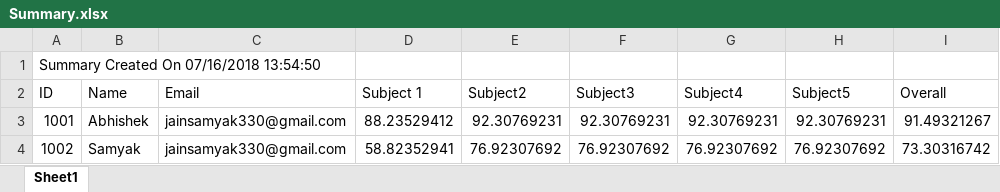
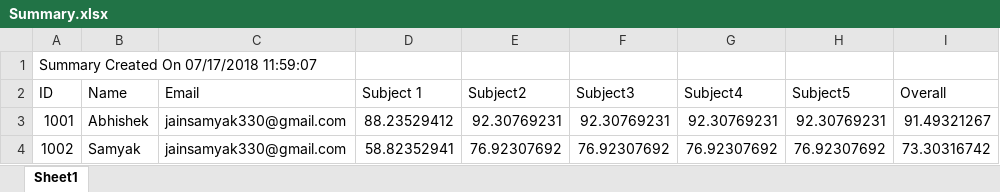
Before and after one commit to jainsamyak/UiPath-Attendance-Framework-UAF, an Excel workbook: Data/Demo/Output/BatchA/Summary.xlsx, sheet Sheet1, drawn as a sheet; values as stored, in another font and other column widths than the file's, no borders; the diff names each change by its address in the sheet, - before the commit and + after, or states it on an @@ line.

```diff
--- a/Data/Demo/Output/BatchA/Summary.xlsx (sheet Sheet1)
+++ b/Data/Demo/Output/BatchA/Summary.xlsx (sheet Sheet1)
-A1 (ID): Summary Created On 07/16/2018 13:54:50
+A1 (ID): Summary Created On 07/17/2018 11:59:07
```
Also changed, not shown: Data/Config.xlsx, Data/Transactions.xlsx, 15 other files.
